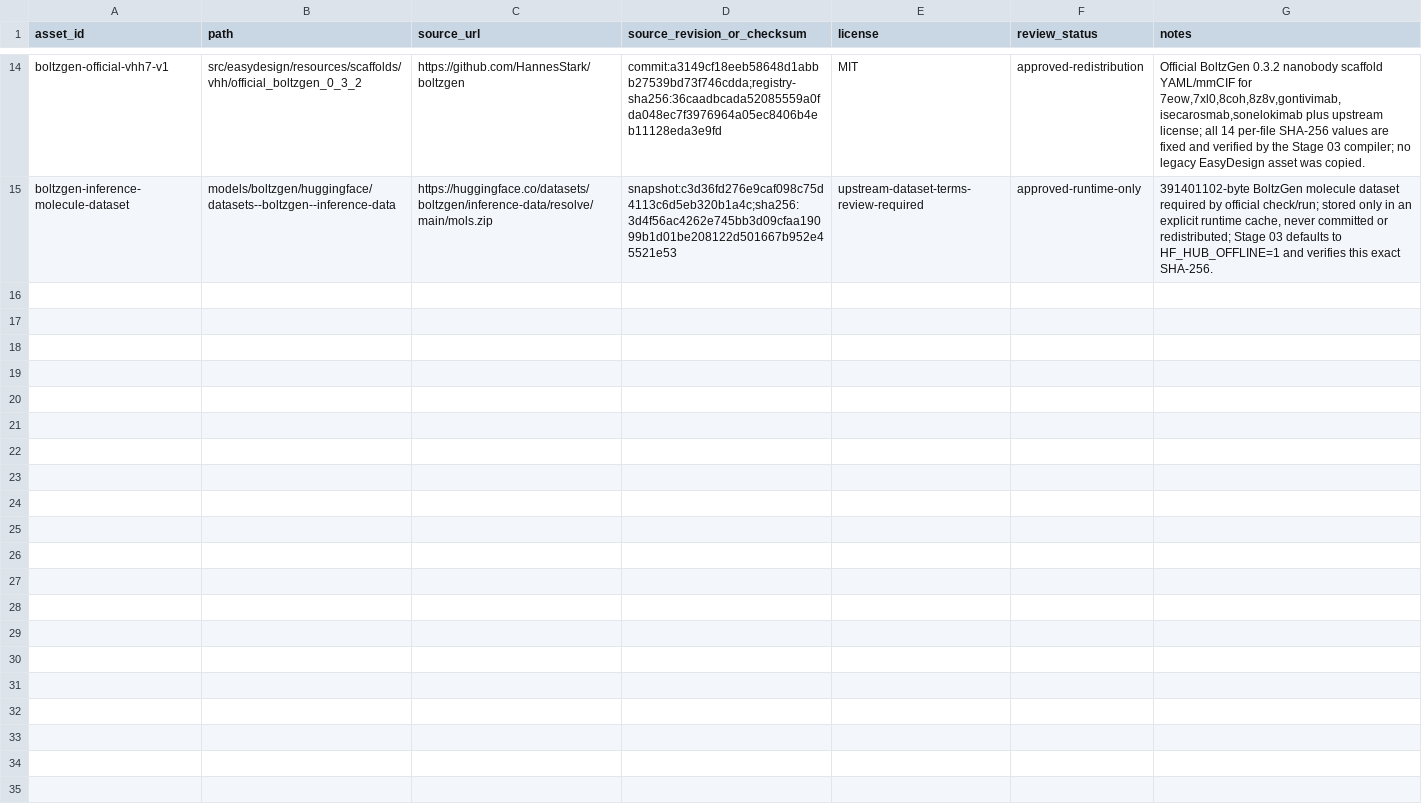
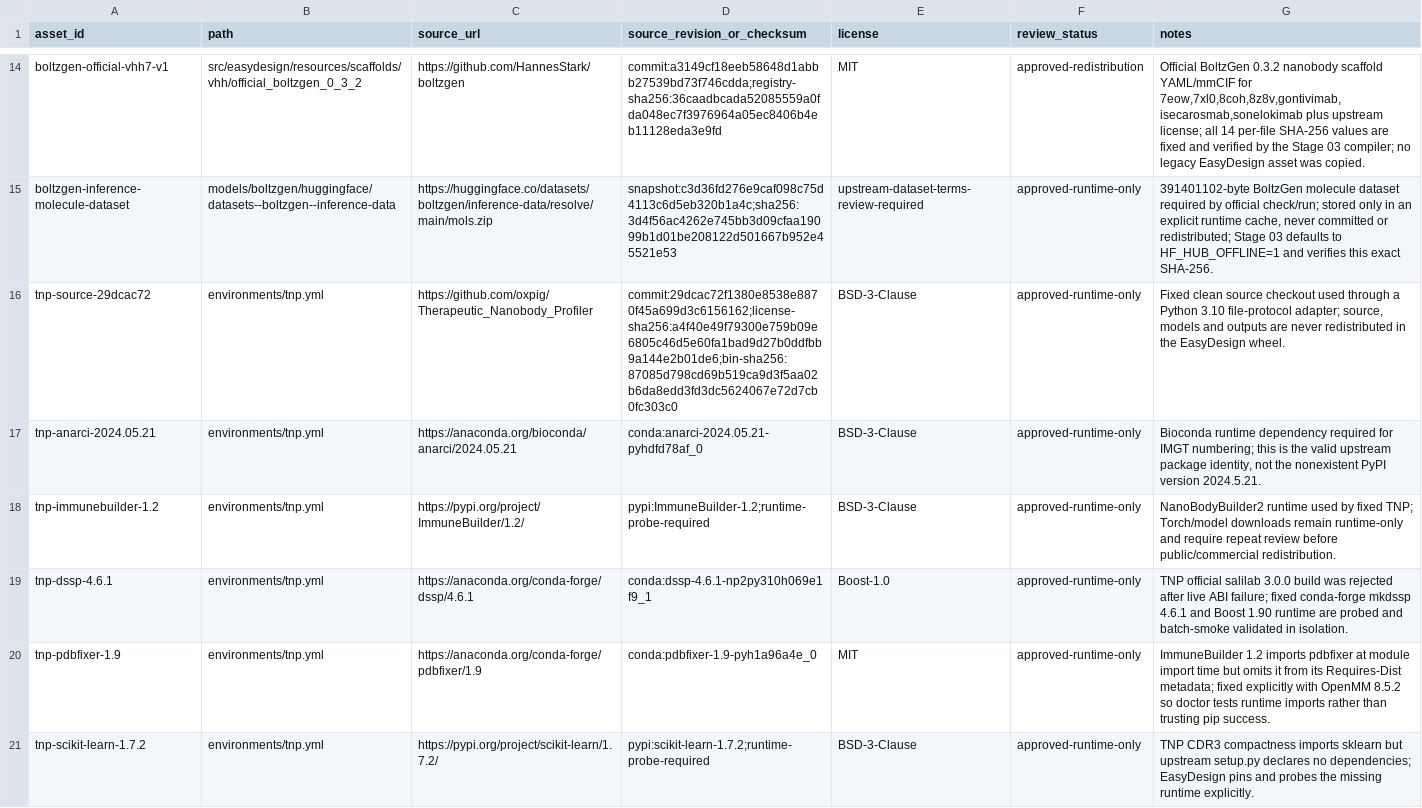
Before and after one commit to Jinchen-Yang/Easydesign-v3-integration, a TSV file: resources/provenance/ASSET_REGISTER.tsv, drawn as a sheet; only a part is shown, gaps mark what is left out; the diff names each change by its address in the sheet, - before the commit and + after, or states it on an @@ line.

Commit message:
feat(stage07): rank and package final nanobody candidates

```diff
--- a/resources/provenance/ASSET_REGISTER.tsv
+++ b/resources/provenance/ASSET_REGISTER.tsv
+row 16: tnp-source-29dcac72 | environments/tnp.yml | https://github.com/oxpig/Therapeutic_Nanobody_Profiler | commit:29dcac72f1380e8538e8870f45a699d3c6156162;license-sha256:a4f40e49f79300e759b09e6805c46d5e60fa1bad9d27b0ddfbb9a144e2b01de6;bin-sha256:87085d798cd69b519ca9d3f5aa02b6da8edd3fd3dc5624067e72d7cb0fc303c0 | BSD-3-Clause | approved-runtime-only | Fixed clean source checkout used through a Python 3.10 file-protocol adapter; source, models and outputs are never redistributed in the EasyDesign wheel.
+row 17: tnp-anarci-2024.05.21 | environments/tnp.yml | https://anaconda.org/bioconda/anarci/2024.05.21 | conda:anarci-2024.05.21-pyhdfd78af_0 | BSD-3-Clause | approved-runtime-only | Bioconda runtime dependency required for IMGT numbering; this is the valid upstream package identity, not the nonexistent PyPI version 2024.5.21.
+row 18: tnp-immunebuilder-1.2 | environments/tnp.yml | https://pypi.org/project/ImmuneBuilder/1.2/ | pypi:ImmuneBuilder-1.2;runtime-probe-required | BSD-3-Clause | approved-runtime-only | NanoBodyBuilder2 runtime used by fixed TNP; Torch/model downloads remain runtime-only and require repeat review before public/commercial redistribution.
+row 19: tnp-dssp-4.6.1 | environments/tnp.yml | https://anaconda.org/conda-forge/dssp/4.6.1 | conda:dssp-4.6.1-np2py310h069e1f9_1 | Boost-1.0 | approved-runtime-only | TNP official salilab 3.0.0 build was rejected after live ABI failure; fixed conda-forge mkdssp 4.6.1 and Boost 1.90 runtime are probed and batch-smoke validated in isolation.
+row 20: tnp-pdbfixer-1.9 | environments/tnp.yml | https://anaconda.org/conda-forge/pdbfixer/1.9 | conda:pdbfixer-1.9-pyh1a96a4e_0 | MIT | approved-runtime-only | ImmuneBuilder 1.2 imports pdbfixer at module import time but omits it from its Requires-Dist metadata; fixed explicitly with OpenMM 8.5.2 so doctor tests runtime imports rather than trusting pip success.
+row 21: tnp-scikit-learn-1.7.2 | environments/tnp.yml | https://pypi.org/project/scikit-learn/1.7.2/ | pypi:scikit-learn-1.7.2;runtime-probe-required | BSD-3-Clause | approved-runtime-only | TNP CDR3 compactness imports sklearn but upstream setup.py declares no dependencies; EasyDesign pins and probes the missing runtime explicitly.
```
Also changed, not shown: 29 other files.
